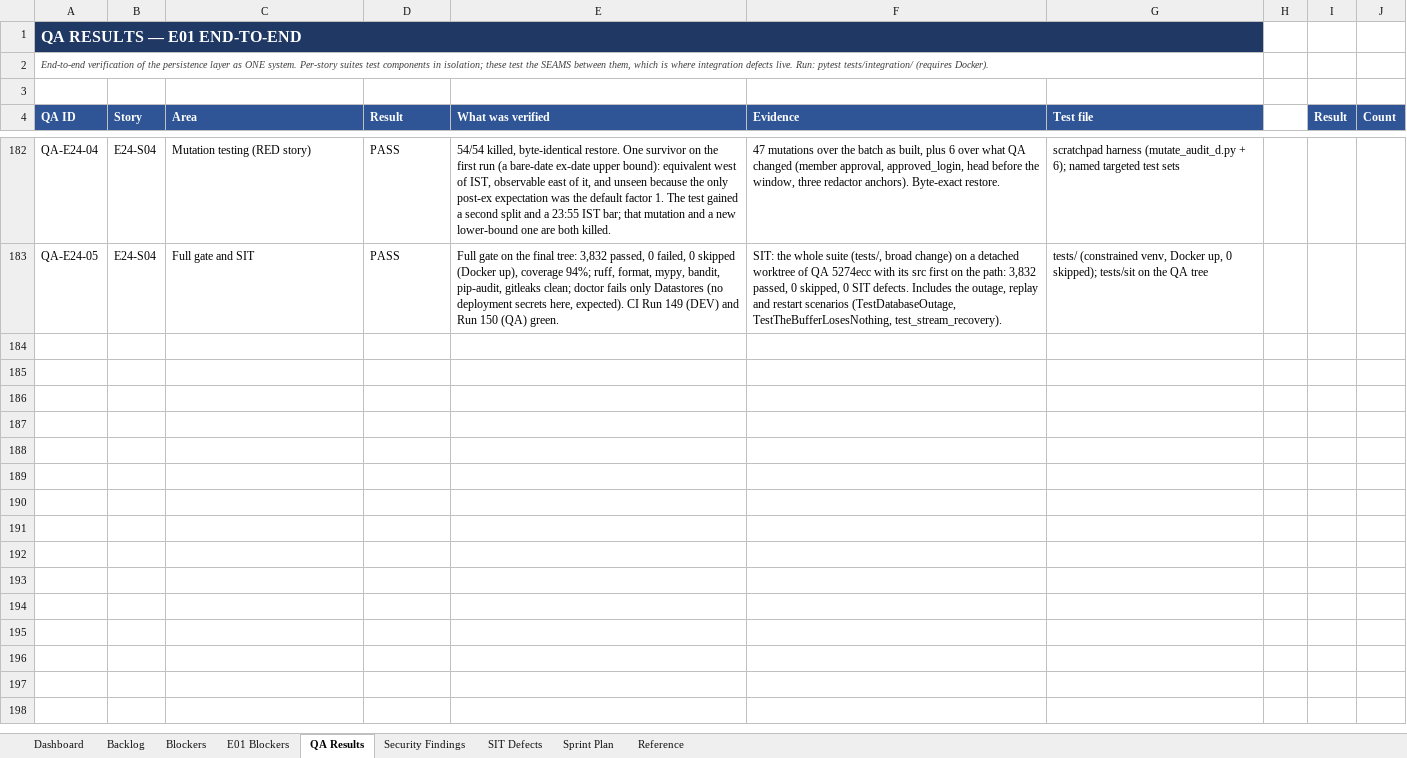
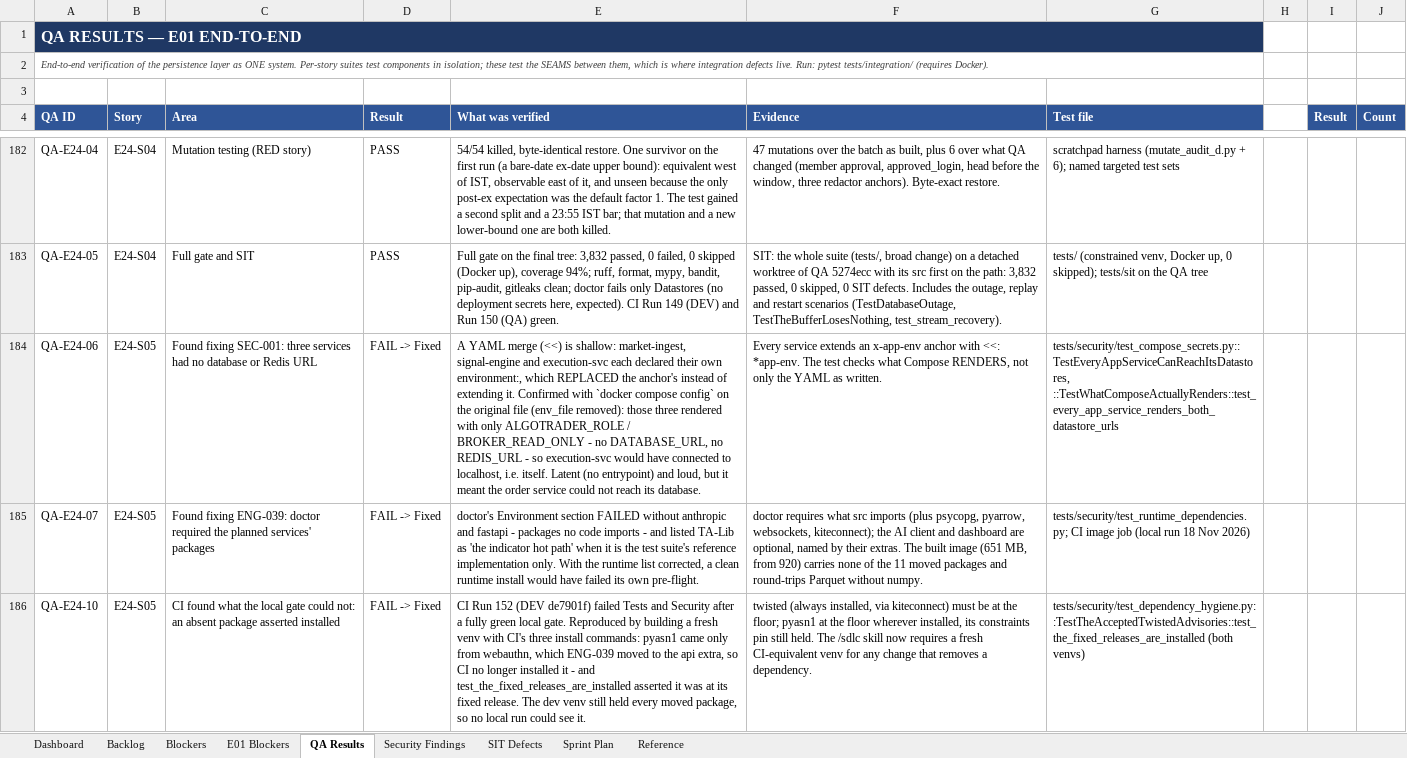
Before and after one commit to Gopisam1126/Algo-Trading-System, an Excel workbook: Documents/BACKLOG_Tracker.xlsx, sheet QA Results, drawn as a sheet; only a part is shown, gaps mark what is left out; values as stored, in another font and other column widths than the file's, no borders; charts and pictures not drawn; the diff covers the shown part only; the diff names each change by its address in the sheet, - before the commit and + after, or states it on an @@ line.

```diff
--- a/Documents/BACKLOG_Tracker.xlsx (sheet QA Results)
+++ b/Documents/BACKLOG_Tracker.xlsx (sheet QA Results)
+row 184: QA-E24-06 | E24-S05 | Found fixing SEC-001: three services had no database or Redis URL | FAIL -> Fixed | A YAML merge (<<) is shallow: market-ingest, signal-engine and execution-svc each declared their own environment:, which REPLACED the anchor's instead of extending it. Confirmed with `docker compose config` on the original file (env_file removed): those three rendered with only ALGOTRADER_ROLE / BROKER_READ_ONLY - no DATABASE_URL, no REDIS_URL - so execution-svc would have connected to localhost, i.e. itself. Latent (no entrypoint) and loud, but it meant the order service could not reach its database. | Every service extends an x-app-env anchor with <<: *app-env. The test checks what Compose RENDERS, not only the YAML as written. | tests/security/test_compose_secrets.py::TestEveryAppServiceCanReachItsDatastores, ::TestWhatComposeActuallyRenders::test_every_app_service_renders_both_datastore_urls
+row 185: QA-E24-07 | E24-S05 | Found fixing ENG-039: doctor required the planned services' packages | FAIL -> Fixed | doctor's Environment section FAILED without anthropic and fastapi - packages no code imports - and listed TA-Lib as 'the indicator hot path' when it is the test suite's reference implementation only. With the runtime list corrected, a clean runtime install would have failed its own pre-flight. | doctor requires what src imports (plus psycopg, pyarrow, websockets, kiteconnect); the AI client and dashboard are optional, named by their extras. The built image (651 MB, from 920) carries none of the 11 moved packages and round-trips Parquet without numpy. | tests/security/test_runtime_dependencies.py; CI image job (local run 18 Nov 2026)
+row 186: QA-E24-10 | E24-S05 | CI found what the local gate could not: an absent package asserted installed | FAIL -> Fixed | CI Run 152 (DEV de7901f) failed Tests and Security after a fully green local gate. Reproduced by building a fresh venv with CI's three install commands: pyasn1 came only from webauthn, which ENG-039 moved to the api extra, so CI no longer installed it - and test_the_fixed_releases_are_installed asserted it was at its fixed release. The dev venv still held every moved package, so no local run could see it. | twisted (always installed, via kiteconnect) must be at the floor; pyasn1 at the floor wherever installed, its constraints pin still held. The /sdlc skill now requires a fresh CI-equivalent venv for any change that removes a dependency. | tests/security/test_dependency_hygiene.py::TestTheAcceptedTwistedAdvisories::test_the_fixed_releases_are_installed (both venvs)
```
Also changed, not shown: 3 added rows elsewhere in this sheet, sheet Security Findings, sheet Backlog.
